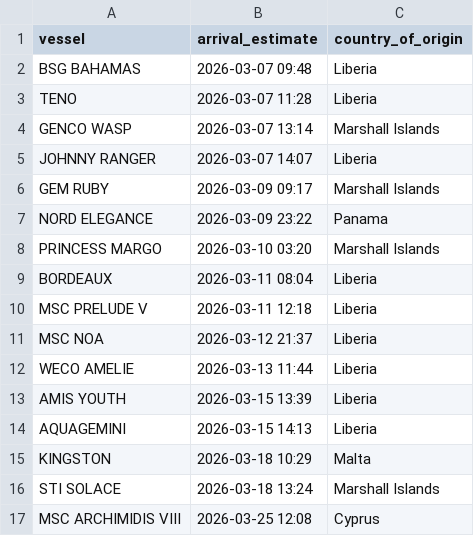
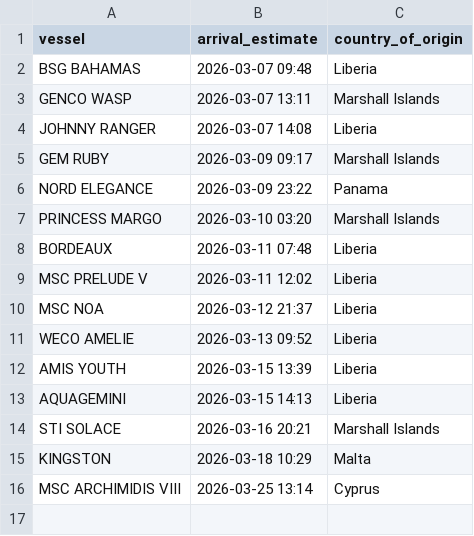
Before and after one commit to natalierjonas/FOC_NYC, a CSV file: filtered_ships.csv, drawn as a sheet.

```diff
--- a/filtered_ships.csv
+++ b/filtered_ships.csv
@@ -2,5 +2,4 @@ vessel,arrival_estimate,country_of_origin
 BSG BAHAMAS,2026-03-07 09:48,Liberia
-TENO,2026-03-07 11:28,Liberia
-GENCO WASP,2026-03-07 13:14,Marshall Islands
-JOHNNY RANGER,2026-03-07 14:07,Liberia
+GENCO WASP,2026-03-07 13:11,Marshall Islands
+JOHNNY RANGER,2026-03-07 14:08,Liberia
 GEM RUBY,2026-03-09 09:17,Marshall Islands
@@ -8,10 +7,10 @@ NORD ELEGANCE,2026-03-09 23:22,Panama
 PRINCESS MARGO,2026-03-10 03:20,Marshall Islands
-BORDEAUX,2026-03-11 08:04,Liberia
-MSC PRELUDE V,2026-03-11 12:18,Liberia
+BORDEAUX,2026-03-11 07:48,Liberia
+MSC PRELUDE V,2026-03-11 12:02,Liberia
 MSC NOA,2026-03-12 21:37,Liberia
-WECO AMELIE,2026-03-13 11:44,Liberia
+WECO AMELIE,2026-03-13 09:52,Liberia
 AMIS YOUTH,2026-03-15 13:39,Liberia
 AQUAGEMINI,2026-03-15 14:13,Liberia
+STI SOLACE,2026-03-16 20:21,Marshall Islands
 KINGSTON,2026-03-18 10:29,Malta
-STI SOLACE,2026-03-18 13:24,Marshall Islands
-MSC ARCHIMIDIS VIII,2026-03-25 12:08,Cyprus
+MSC ARCHIMIDIS VIII,2026-03-25 13:14,Cyprus
```
Also changed, not shown: ships_estimates_fixed.csv.
